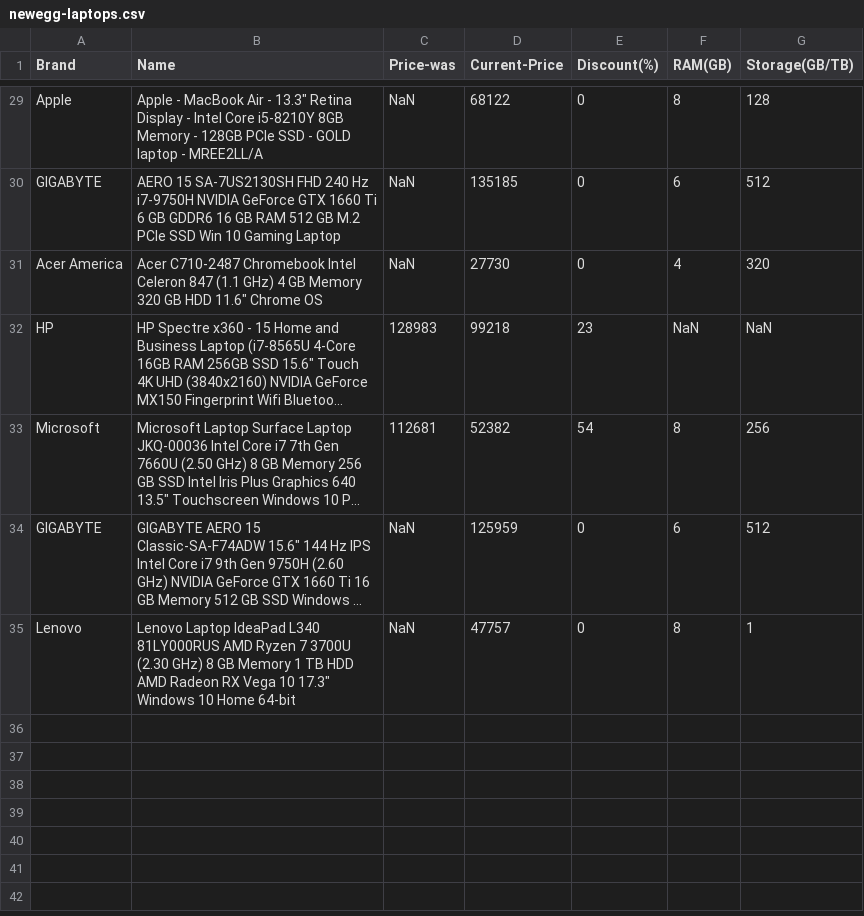
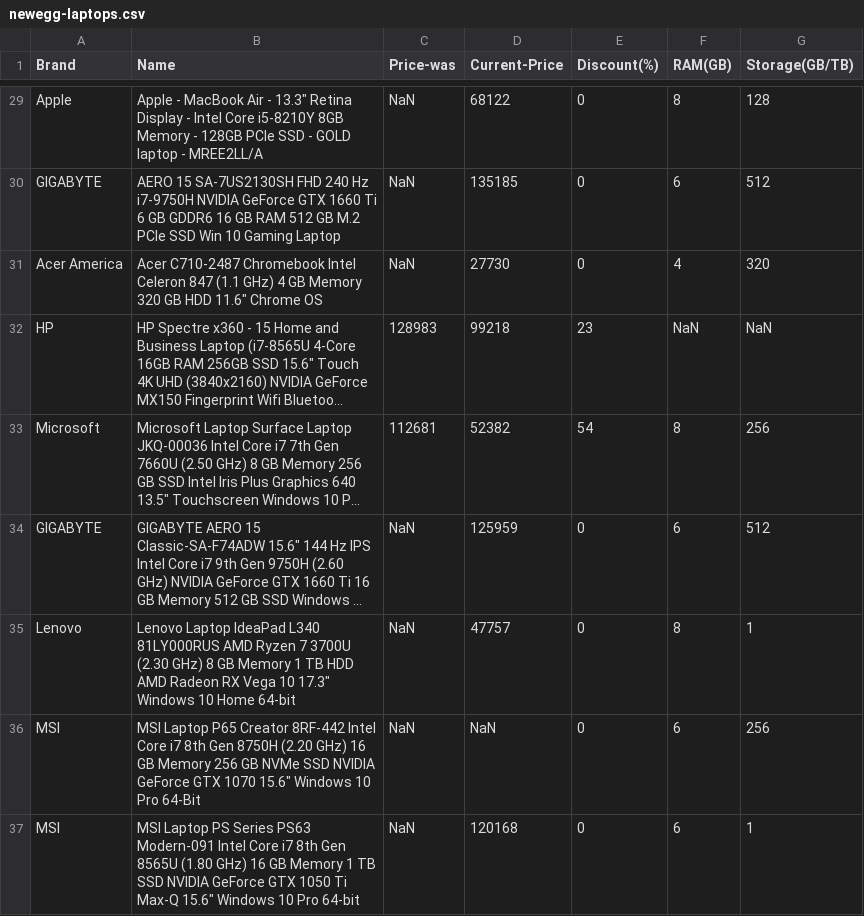
Before and after one commit to VipinindKumar/Web-scraping-price, a CSV file: data/newegg-laptops.csv, drawn as a sheet; only a part is shown, gaps mark what is left out; long unchanged cells end in …; the diff names each change by its address in the sheet, - before the commit and + after, or states it on an @@ line.

Commit message:
fix adding list with str

```diff
--- a/data/newegg-laptops.csv
+++ b/data/newegg-laptops.csv
+row 36: MSI | MSI Laptop P65 Creator 8RF-442 Intel Core i7 8th Gen 8750H (2.20 GHz) 16 GB Memory 256 GB NVMe SSD NVIDIA GeForce GTX 1070 15.6" Windows 10 Pro 64-Bit | NaN | NaN | 0 | 6 | 256
+row 37: MSI | MSI Laptop PS Series PS63 Modern-091 Intel Core i7 8th Gen 8565U (1.80 GHz) 16 GB Memory 1 TB SSD NVIDIA GeForce GTX 1050 Ti Max-Q 15.6" Windows 10 Pro 64-bit | NaN | 120168 | 0 | 6 | 1
```
Also changed, not shown: data/amazon-laptops.csv, data/flipkart-laptops.csv, 1 other file.
